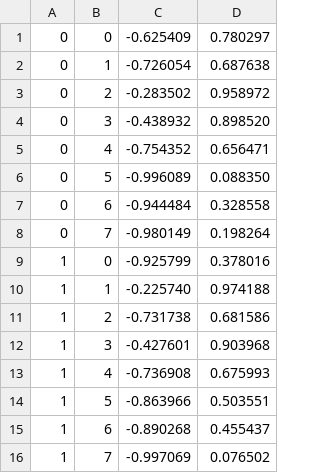
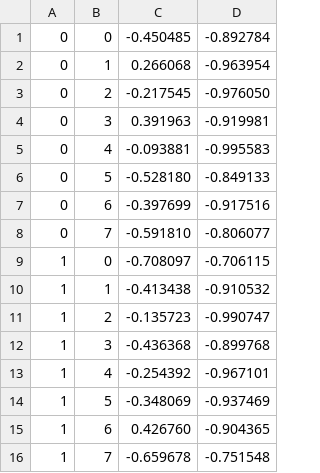
Before and after one commit to Liupold/XY, a CSV file: data/snap_5.csv, drawn as a sheet; only a part is shown; the diff covers the shown part only.

```diff
--- a/data/snap_5.csv
+++ b/data/snap_5.csv
@@ -1,16 +1,16 @@
-0, 0, -0.625409, 0.780297
-0, 1, -0.726054, 0.687638
-0, 2, -0.283502, 0.958972
-0, 3, -0.438932, 0.898520
-0, 4, -0.754352, 0.656471
-0, 5, -0.996089, 0.088350
-0, 6, -0.944484, 0.328558
-0, 7, -0.980149, 0.198264
-1, 0, -0.925799, 0.378016
-1, 1, -0.225740, 0.974188
-1, 2, -0.731738, 0.681586
-1, 3, -0.427601, 0.903968
-1, 4, -0.736908, 0.675993
-1, 5, -0.863966, 0.503551
-1, 6, -0.890268, 0.455437
-1, 7, -0.997069, 0.076502
+0, 0, -0.450485, -0.892784
+0, 1, 0.266068, -0.963954
+0, 2, -0.217545, -0.976050
+0, 3, 0.391963, -0.919981
+0, 4, -0.093881, -0.995583
+0, 5, -0.528180, -0.849133
+0, 6, -0.397699, -0.917516
+0, 7, -0.591810, -0.806077
+1, 0, -0.708097, -0.706115
+1, 1, -0.413438, -0.910532
+1, 2, -0.135723, -0.990747
+1, 3, -0.436368, -0.899768
+1, 4, -0.254392, -0.967101
+1, 5, -0.348069, -0.937469
+1, 6, 0.426760, -0.904365
+1, 7, -0.659678, -0.751548
```
Also changed, not shown: 96 edited cells elsewhere in this file, data/snap_1.csv, data/snap_2.csv, 14 other files.
